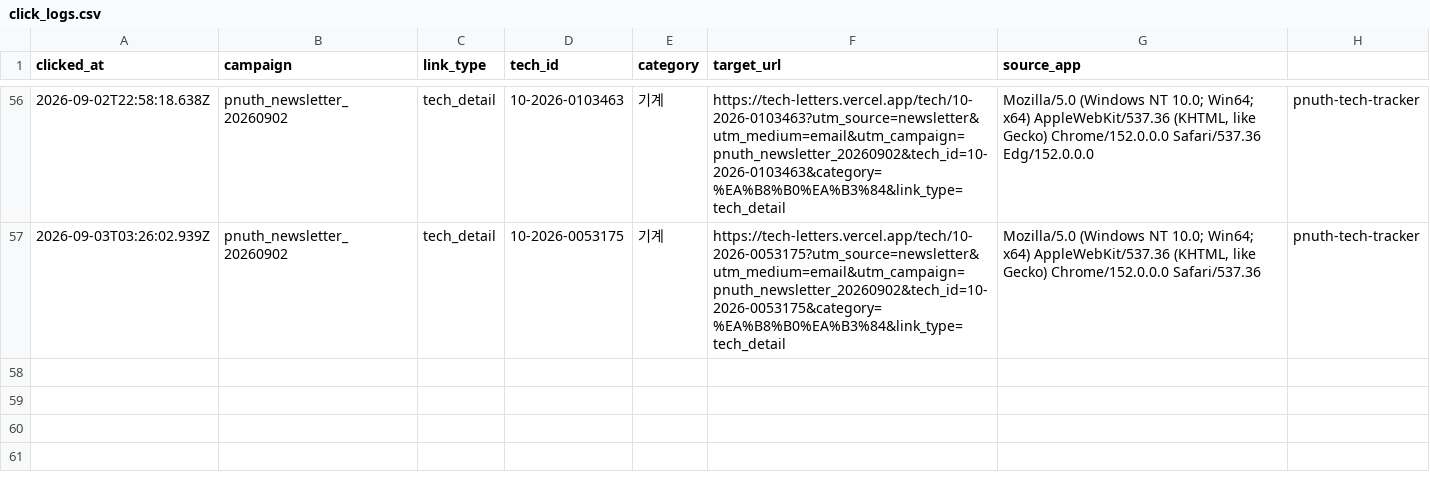
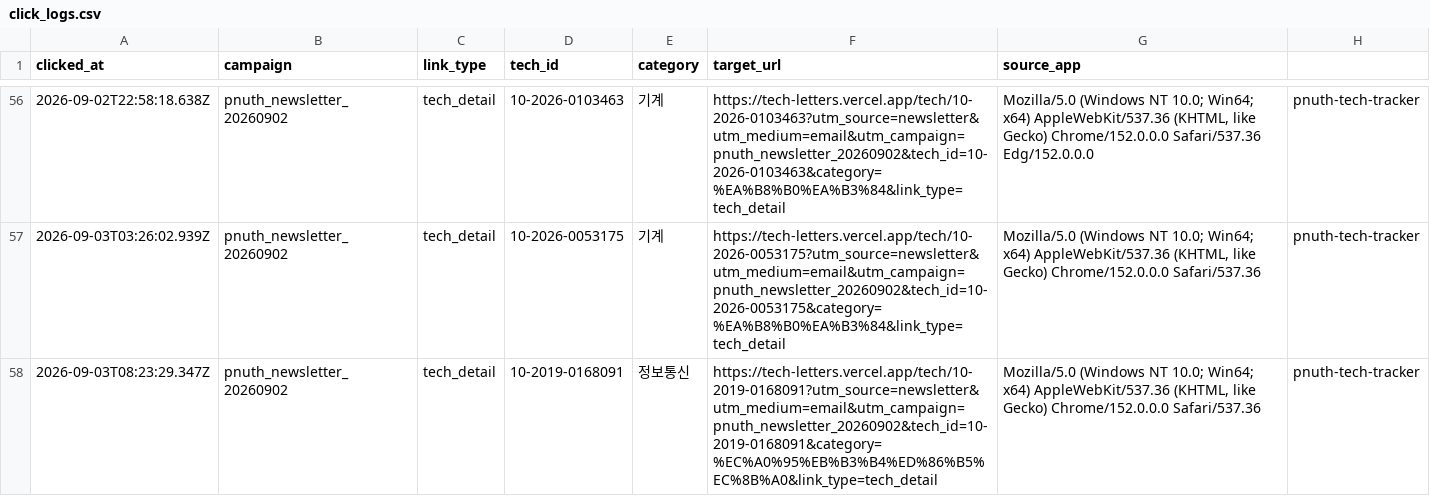
Before and after one commit to abcde75163-stack/TechLetters, a CSV file: logs/click_logs.csv, drawn as a sheet; only a part is shown, gaps mark what is left out; the diff names each change by its address in the sheet, - before the commit and + after, or states it on an @@ line.

Commit message:
Append newsletter click log

```diff
--- a/logs/click_logs.csv
+++ b/logs/click_logs.csv
+row 58: 2026-09-03T08:23:29.347Z | pnuth_newsletter_20260902 | tech_detail | 10-2019-0168091 | 정보통신 | https://tech-letters.vercel.app/tech/10-2019-0168091?utm_source=newsletter&utm_medium=email&utm_campaign=pnuth_newsletter_20260902&tech_id=10-2019-0168091&category=%EC%A0%95%EB%B3%B4%ED%86%B5%EC%8B%A0&link_type=tech_detail | Mozilla/5.0 (Windows NT 10.0; Win64; x64) AppleWebKit/537.36 (KHTML, like Gecko) Chrome/152.0.0.0 Safari/537.36 | pnuth-tech-tracker
```
